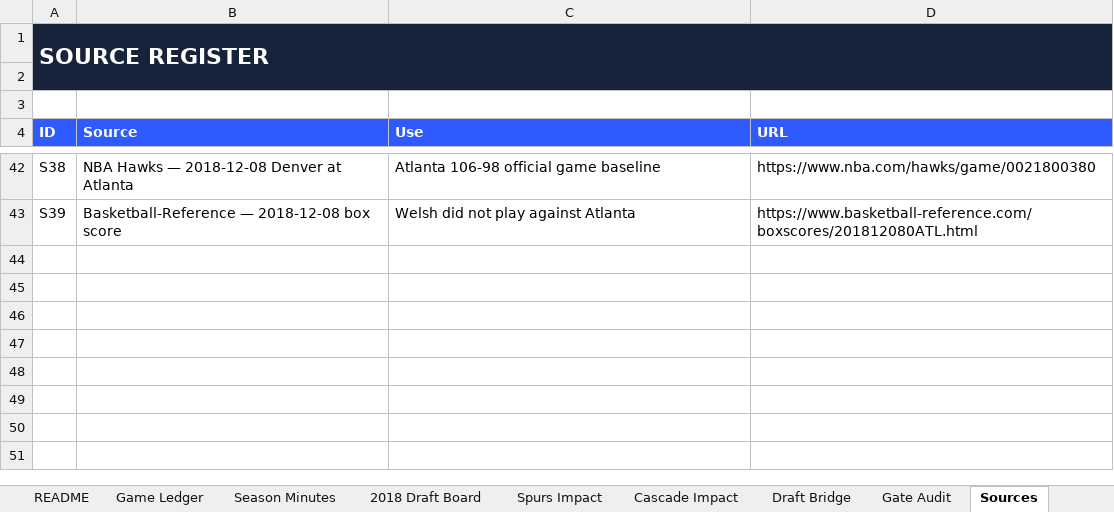
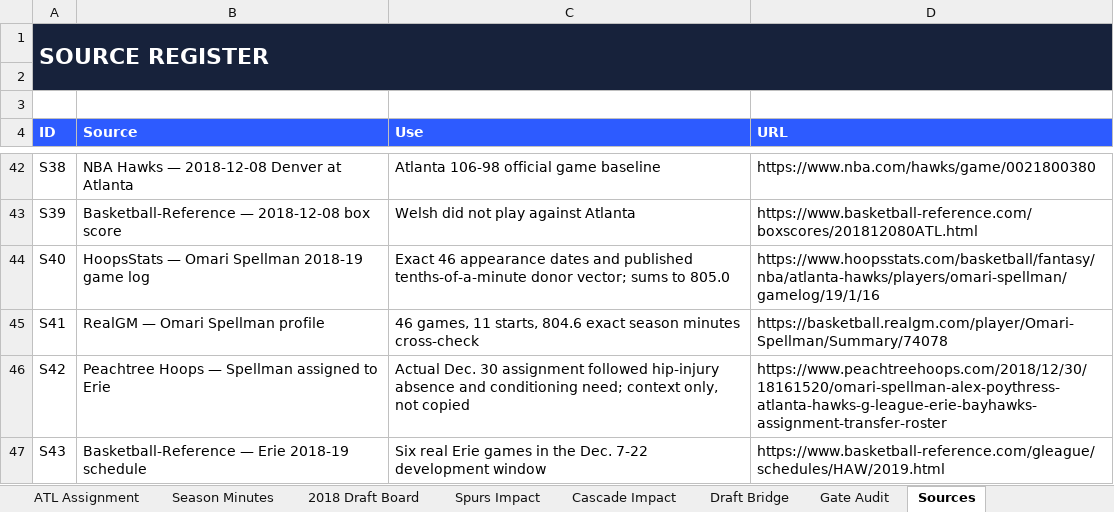
Before and after one commit to storm-credit/first-rebound, an Excel workbook: simulation/ATLANTA_2018_19_CAUSALITY_LEDGER.xlsx, sheet Sources, drawn as a sheet; only a part is shown, gaps mark what is left out; values as stored, in another font and other column widths than the file's, no borders; table styles not drawn; the diff names each change by its address in the sheet, - before the commit and + after, or states it on an @@ line.

Commit message:
Lock Atlanta rookie donor vector (#40)
Lock the 43-game Atlanta allocation, Nov. 19 story cost, Dec. 7–22 Erie window, and audited 805-minute balance.

```diff
--- a/simulation/ATLANTA_2018_19_CAUSALITY_LEDGER.xlsx (sheet Sources)
+++ b/simulation/ATLANTA_2018_19_CAUSALITY_LEDGER.xlsx (sheet Sources)
+sheet tab: ATL Assignment
+row 44: S40 | HoopsStats — Omari Spellman 2018-19 game log | Exact 46 appearance dates and published tenths-of-a-minute donor vector; sums to 805.0 | https://www.hoopsstats.com/basketball/fantasy/nba/atlanta-hawks/players/omari-spellman/gamelog/19/1/16
+row 45: S41 | RealGM — Omari Spellman profile | 46 games, 11 starts, 804.6 exact season minutes cross-check | https://basketball.realgm.com/player/Omari-Spellman/Summary/74078
+row 46: S42 | Peachtree Hoops — Spellman assigned to Erie | Actual Dec. 30 assignment followed hip-injury absence and conditioning need; context only, not copied | https://www.peachtreehoops.com/2018/12/30/18161520/omari-spellman-alex-poythress-atlanta-hawks-g-league-erie-bayhawks-assignment-transfer-roster
+row 47: S43 | Basketball-Reference — Erie 2018-19 schedule | Six real Erie games in the Dec. 7-22 development window | https://www.basketball-reference.com/gleague/schedules/HAW/2019.html
```
Also changed, not shown: sheet Game Ledger, sheet Season Minutes, sheet README, sheet Gate Audit, sheet Draft Bridge, sheet 2018 Draft Board, formulas that keep their value, 19 other files.
